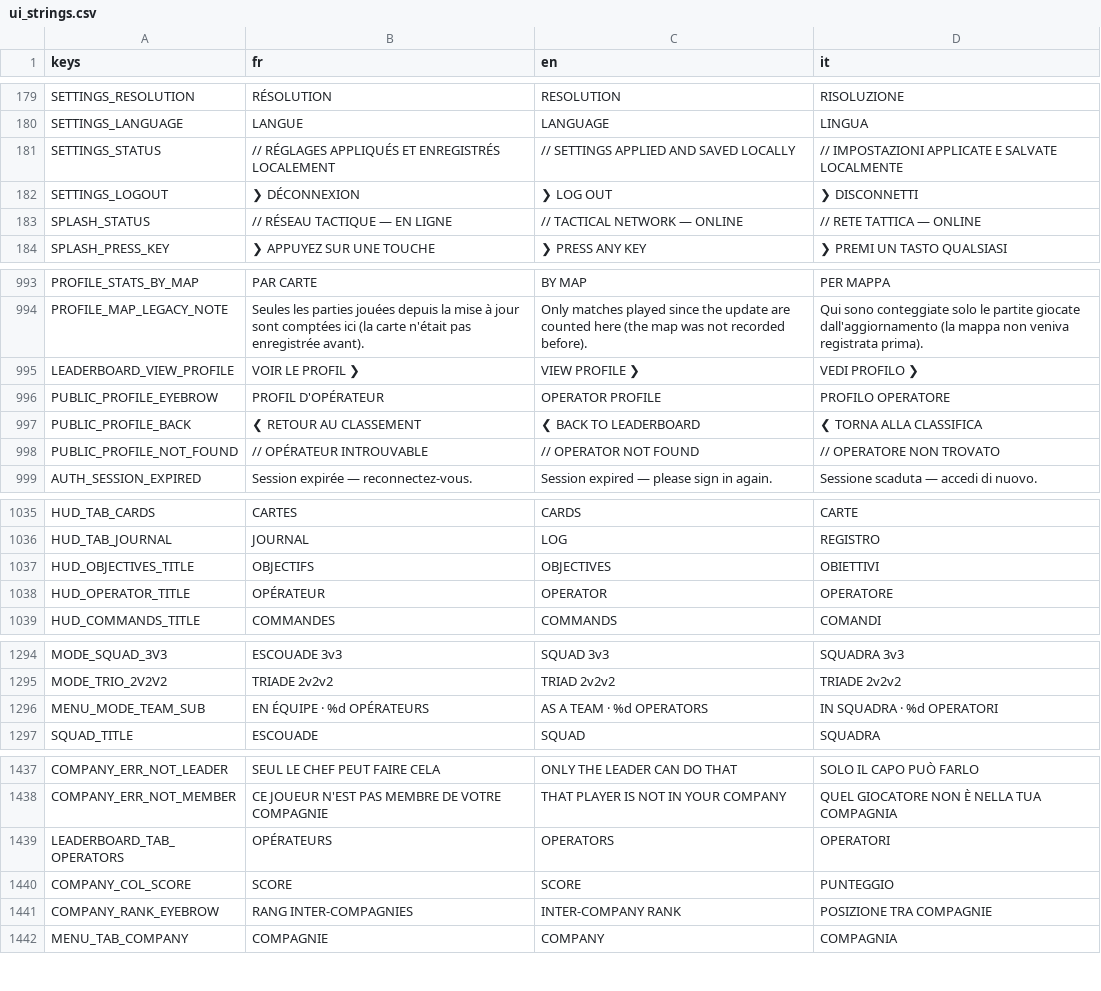
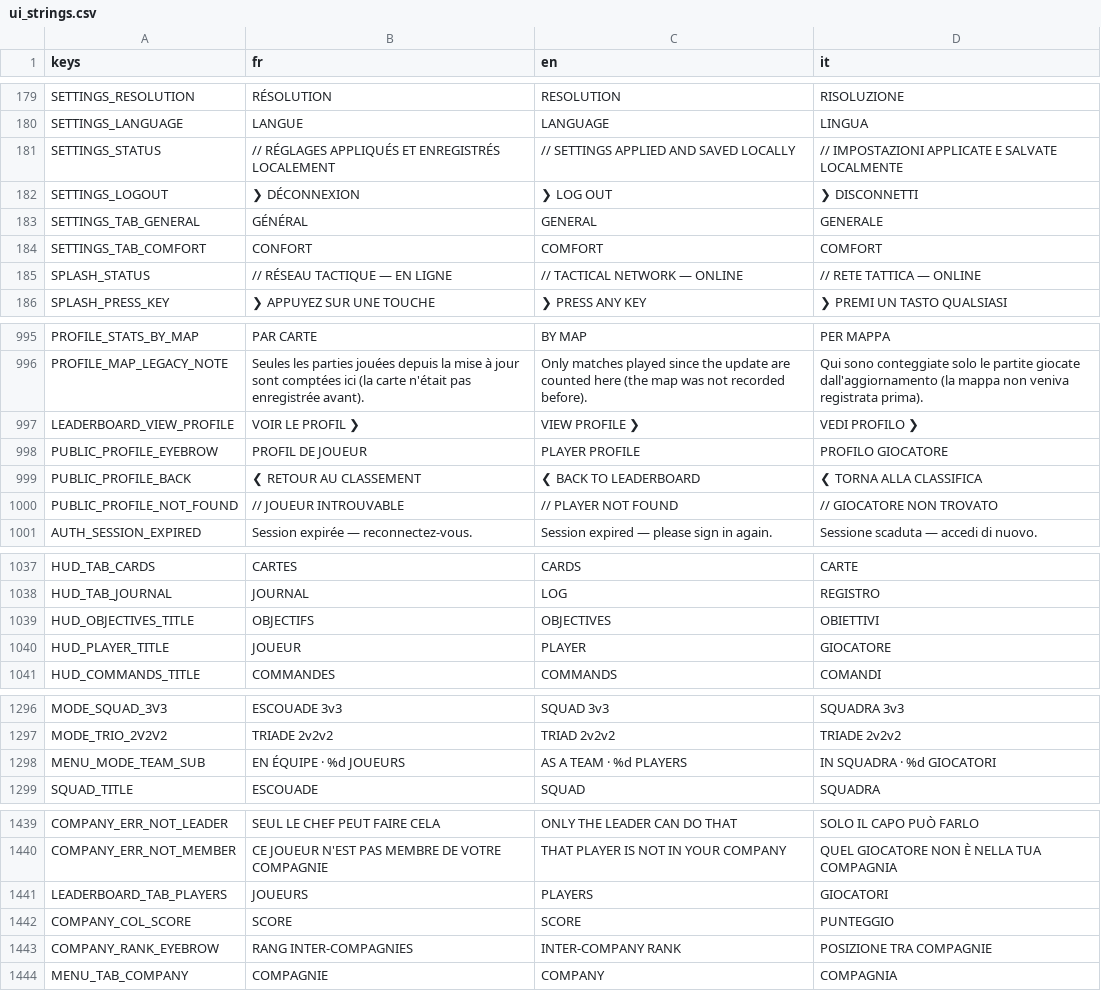
Before and after one commit to Hakim1195/Wasteland-Warfare-Frontend, a CSV file: translations/ui_strings.csv, drawn as a sheet; only a part is shown, gaps mark what is left out; the diff covers the shown part only.

```diff
--- a/translations/ui_strings.csv
+++ b/translations/ui_strings.csv
@@ -182,2 +182,4 @@ SETTINGS_STATUS,"// RÉGLAGES APPLIQUÉS ET ENREGISTRÉS LOCALEMENT","// SETTING
 SETTINGS_LOGOUT,"❯  DÉCONNEXION","❯  LOG OUT","❯  DISCONNETTI"
+SETTINGS_TAB_GENERAL,"GÉNÉRAL","GENERAL","GENERALE"
+SETTINGS_TAB_COMFORT,"CONFORT","COMFORT","COMFORT"
 SPLASH_STATUS,"// RÉSEAU TACTIQUE — EN LIGNE","// TACTICAL NETWORK — ONLINE","// RETE TATTICA — ONLINE"
@@ -995,5 +997,5 @@ PROFILE_MAP_LEGACY_NOTE,"Seules les parties jouées depuis la mise à jour sont
 LEADERBOARD_VIEW_PROFILE,"VOIR LE PROFIL ❯","VIEW PROFILE ❯","VEDI PROFILO ❯"
-PUBLIC_PROFILE_EYEBROW,"PROFIL D'OPÉRATEUR","OPERATOR PROFILE","PROFILO OPERATORE"
+PUBLIC_PROFILE_EYEBROW,"PROFIL DE JOUEUR","PLAYER PROFILE","PROFILO GIOCATORE"
 PUBLIC_PROFILE_BACK,"❮ RETOUR AU CLASSEMENT","❮ BACK TO LEADERBOARD","❮ TORNA ALLA CLASSIFICA"
-PUBLIC_PROFILE_NOT_FOUND,"// OPÉRATEUR INTROUVABLE","// OPERATOR NOT FOUND","// OPERATORE NON TROVATO"
+PUBLIC_PROFILE_NOT_FOUND,"// JOUEUR INTROUVABLE","// PLAYER NOT FOUND","// GIOCATORE NON TROVATO"
 AUTH_SESSION_EXPIRED,"Session expirée — reconnectez-vous.","Session expired — please sign in again.","Sessione scaduta — accedi di nuovo."
@@ -1037,3 +1039,3 @@ HUD_TAB_JOURNAL,"JOURNAL","LOG","REGISTRO"
 HUD_OBJECTIVES_TITLE,"OBJECTIFS","OBJECTIVES","OBIETTIVI"
-HUD_OPERATOR_TITLE,"OPÉRATEUR","OPERATOR","OPERATORE"
+HUD_PLAYER_TITLE,"JOUEUR","PLAYER","GIOCATORE"
 HUD_COMMANDS_TITLE,"COMMANDES","COMMANDS","COMANDI"
@@ -1295,3 +1297,3 @@ MODE_SQUAD_3V3,"ESCOUADE 3v3","SQUAD 3v3","SQUADRA 3v3"
 MODE_TRIO_2V2V2,"TRIADE 2v2v2","TRIAD 2v2v2","TRIADE 2v2v2"
-MENU_MODE_TEAM_SUB,"EN ÉQUIPE · %d OPÉRATEURS","AS A TEAM · %d OPERATORS","IN SQUADRA · %d OPERATORI"
+MENU_MODE_TEAM_SUB,"EN ÉQUIPE · %d JOUEURS","AS A TEAM · %d PLAYERS","IN SQUADRA · %d GIOCATORI"
 SQUAD_TITLE,"ESCOUADE","SQUAD","SQUADRA"
@@ -1438,3 +1440,3 @@ COMPANY_ERR_NOT_LEADER,"SEUL LE CHEF PEUT FAIRE CELA","ONLY THE LEADER CAN DO TH
 COMPANY_ERR_NOT_MEMBER,"CE JOUEUR N'EST PAS MEMBRE DE VOTRE COMPAGNIE","THAT PLAYER IS NOT IN YOUR COMPANY","QUEL GIOCATORE NON È NELLA TUA COMPAGNIA"
-LEADERBOARD_TAB_OPERATORS,"OPÉRATEURS","OPERATORS","OPERATORI"
+LEADERBOARD_TAB_PLAYERS,"JOUEURS","PLAYERS","GIOCATORI"
 COMPANY_COL_SCORE,"SCORE","SCORE","PUNTEGGIO"
```
Also changed, not shown: 4 edited cells elsewhere in this file, 23 other files.
